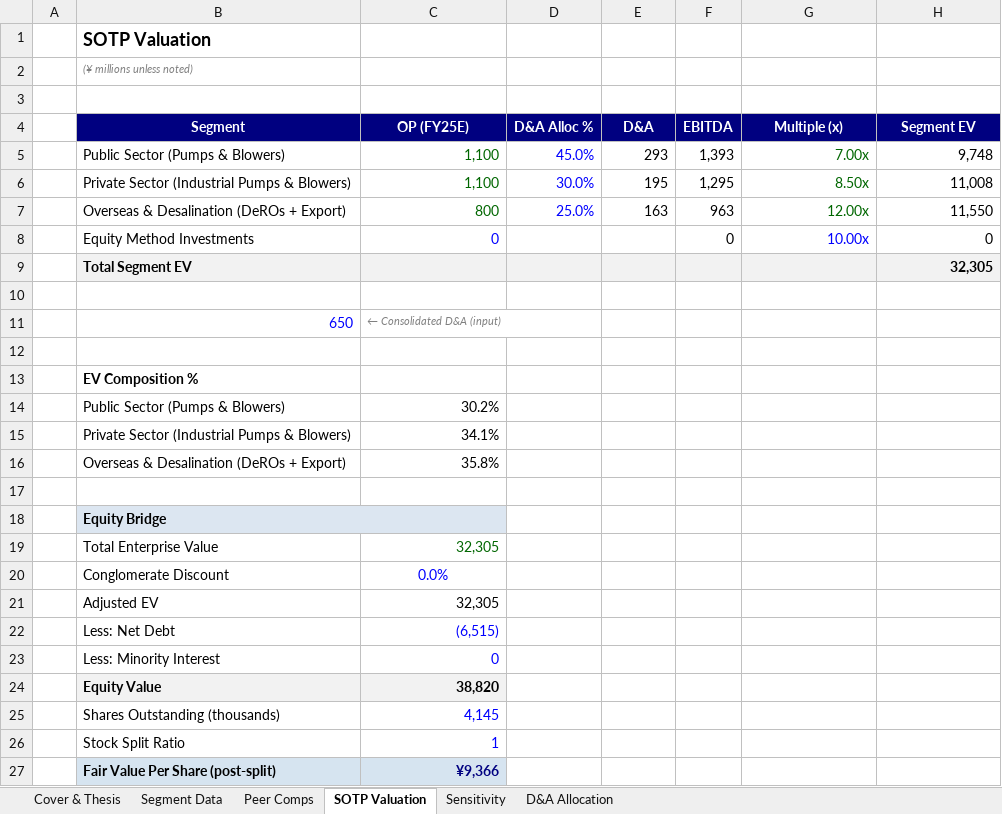
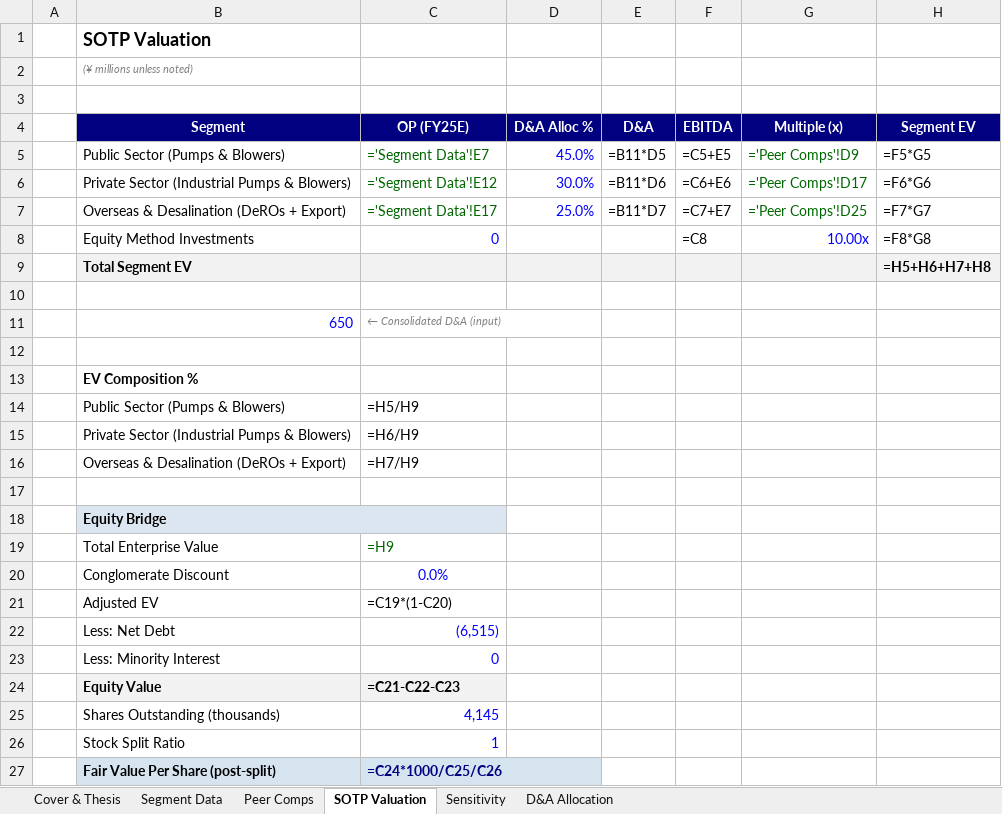
Before and after one commit to Ryosuke0369/ryosuke-japanese-equity-research, an Excel workbook: models/6365_SOTP_Model.xlsx, sheet SOTP Valuation, drawn as a sheet; values as stored, in another font and other column widths than the file's, no borders; formulas without a stored value are shown as written; removed rows and columns are numbered as before the commit, all else as after; the diff names each change by its address in the sheet, - before the commit and + after, or states it on an @@ line.

```diff
--- a/models/6365_SOTP_Model.xlsx (sheet SOTP Valuation)
+++ b/models/6365_SOTP_Model.xlsx (sheet SOTP Valuation)
-row 5:  | Public Sector (Pumps & Blowers) | 1,100 | 45.0% | 293 | 1,393 | 7.00x | 9,748
-row 6:  | Private Sector (Industrial Pumps & Blowers) | 1,100 | 30.0% | 195 | 1,295 | 8.50x | 11,008
-row 7:  | Overseas & Desalination (DeROs + Export) | 800 | 25.0% | 163 | 963 | 12.00x | 11,550
+row 5:  | Public Sector (Pumps & Blowers) | ='Segment Data'!E7 | 45.0% | =B11*D5 | =C5+E5 | ='Peer Comps'!D9 | =F5*G5
+row 6:  | Private Sector (Industrial Pumps & Blowers) | ='Segment Data'!E12 | 30.0% | =B11*D6 | =C6+E6 | ='Peer Comps'!D17 | =F6*G6
+row 7:  | Overseas & Desalination (DeROs + Export) | ='Segment Data'!E17 | 25.0% | =B11*D7 | =C7+E7 | ='Peer Comps'!D25 | =F7*G7
-F8 (EBITDA): 0
+F8 (EBITDA): =C8
-H8 (Segment EV): 0
+H8 (Segment EV): =F8*G8
-H9 (Segment EV): 32,305
+H9 (Segment EV): =H5+H6+H7+H8
-C14 (OP (FY25E)): 30.2%
+C14 (OP (FY25E)): =H5/H9
-C15 (OP (FY25E)): 34.1%
+C15 (OP (FY25E)): =H6/H9
-C16 (OP (FY25E)): 35.8%
+C16 (OP (FY25E)): =H7/H9
-C19 (OP (FY25E)): 32,305
+C19 (OP (FY25E)): =H9
-C21 (OP (FY25E)): 32,305
+C21 (OP (FY25E)): =C19*(1-C20)
-C24 (OP (FY25E)): 38,820
+C24 (OP (FY25E)): =C21-C22-C23
-C27 (OP (FY25E)): ¥9,366
+C27 (OP (FY25E)): =C24*1000/C25/C26
```
Also changed, not shown: sheet Sensitivity, sheet Segment Data, sheet Cover & Thesis, sheet D&A Allocation, sheet Peer Comps, models/6363_DCF_Model_20260413.xlsx, 2 other files.
